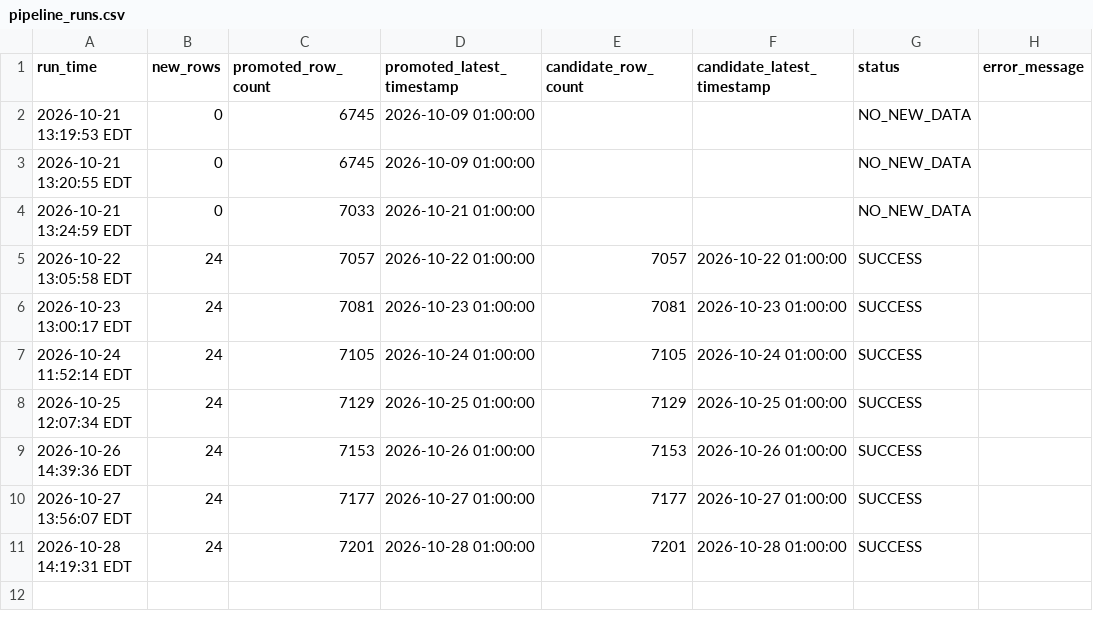
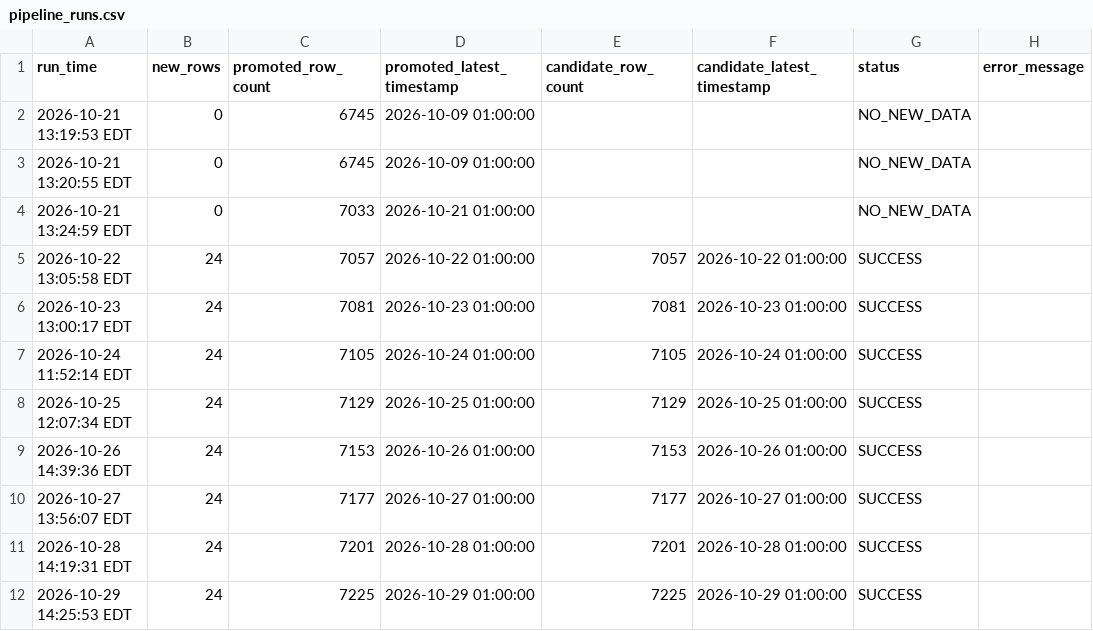
Before and after one commit to jaswanthk20/GridPilot, a CSV file: logs/pipeline_runs.csv, drawn as a sheet.

```diff
--- a/logs/pipeline_runs.csv
+++ b/logs/pipeline_runs.csv
@@ -11 +11,2 @@ run_time,new_rows,promoted_row_count,promoted_latest_timestamp,candidate_row_cou
 2026-10-28 14:19:31 EDT,24,7201,2026-10-28 01:00:00,7201,2026-10-28 01:00:00,SUCCESS,
+2026-10-29 14:25:53 EDT,24,7225,2026-10-29 01:00:00,7225,2026-10-29 01:00:00,SUCCESS,
```
Also changed, not shown: data/raw/PUB_Demand.csv, 1 other file.
